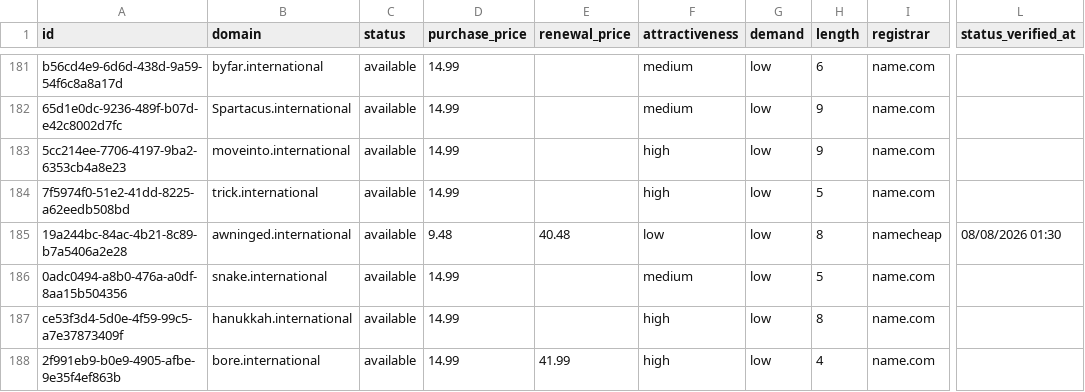
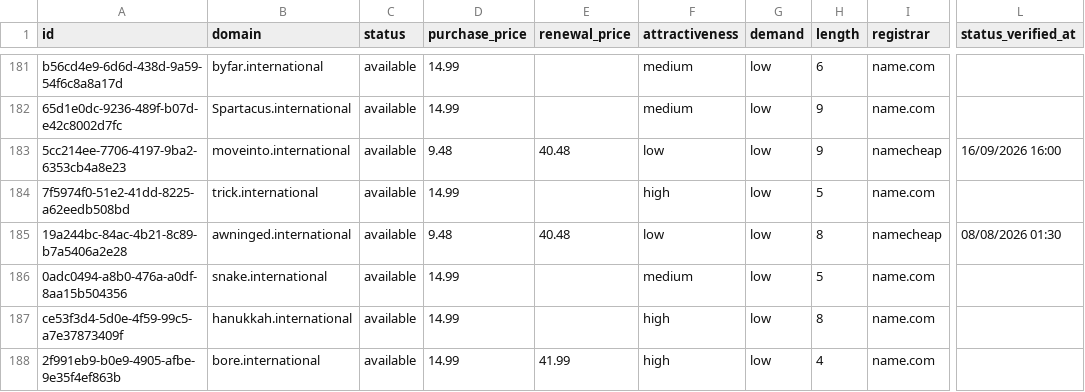
Before and after one commit to UniqueDomains/international-oneword-domains, a CSV file: international.csv, drawn as a sheet; only a part is shown, gaps mark what is left out; the diff names each change by its address in the sheet, - before the commit and + after, or states it on an @@ line.

Commit message:
Domains update

```diff
--- a/international.csv
+++ b/international.csv
-D183 (purchase_price): 14.99
+D183 (purchase_price): 9.48
-E183 (renewal_price): (empty)
+E183 (renewal_price): 40.48
-F183 (attractiveness): high
+F183 (attractiveness): low
-I183 (registrar): name.com
+I183 (registrar): namecheap
-L183 (status_verified_at): (empty)
+L183 (status_verified_at): 16/09/2026 16:00
```
Also changed, not shown: 4 other files.
